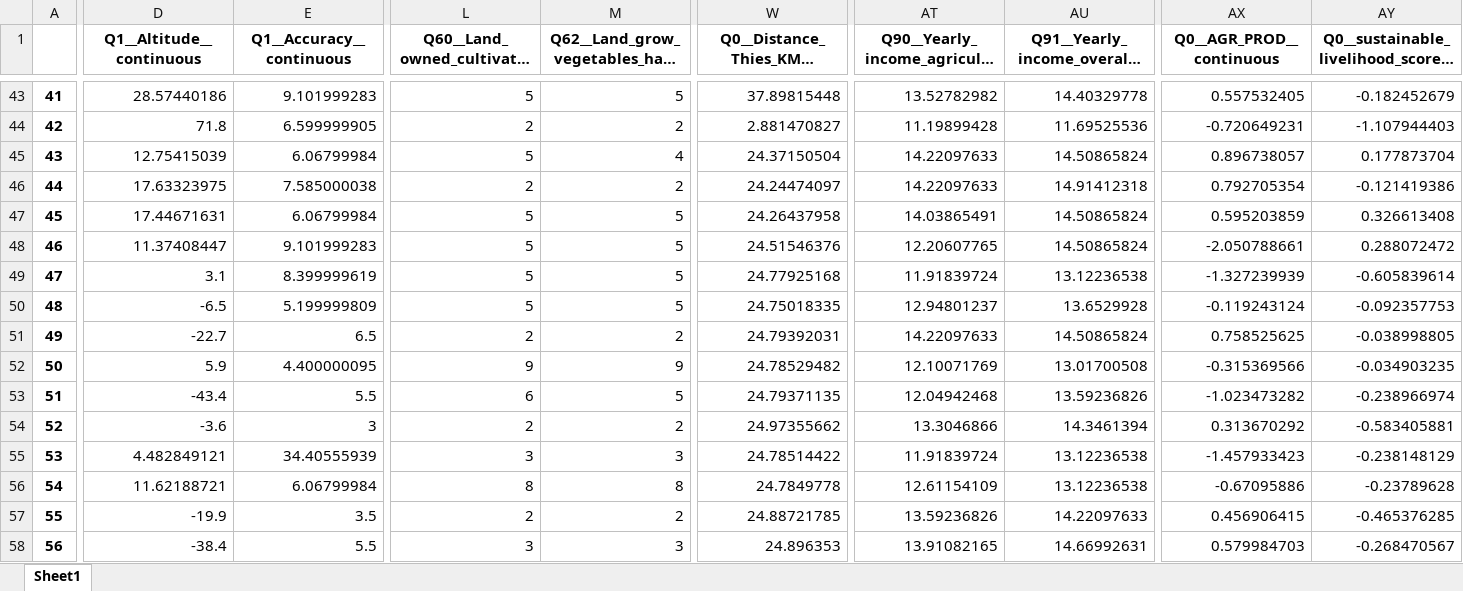
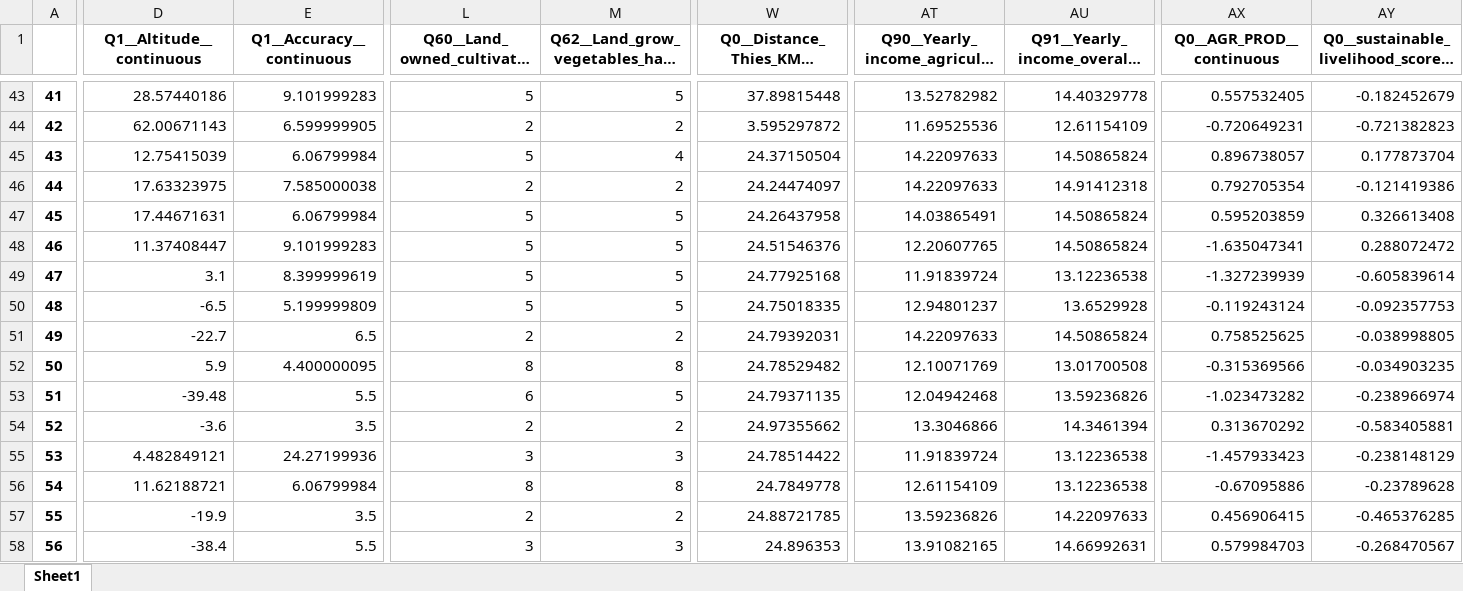
Before and after one commit to thenarrowgate/smallholder-productivity-analysis, an Excel workbook: senegal_dataframe_FA.xlsx, sheet Sheet1, drawn as a sheet; only a part is shown, gaps mark what is left out; long unchanged cells end in …; values as stored, in another font and other column widths than the file's, no borders; the diff covers the shown part only; the diff names each change by its address in the sheet, - before the commit and + after, or states it on an @@ line.

```diff
--- a/senegal_dataframe_FA.xlsx (sheet Sheet1)
+++ b/senegal_dataframe_FA.xlsx (sheet Sheet1)
-D44 (Q1__Altitude__continuous): 71.8
+D44 (Q1__Altitude__continuous): 62.00671143
-W44: 2.881470827
+W44: 3.595297872
-AT44: 11.19899428
+AT44: 11.69525536
-AU44: 11.69525536
+AU44: 12.61154109
-AY44: -1.107944403
+AY44: -0.721382823
-AX48 (Q0__AGR_PROD__continuous): -2.050788661
+AX48 (Q0__AGR_PROD__continuous): -1.635047341
-L52: 9
+L52: 8
-M52: 9
+M52: 8
-D53 (Q1__Altitude__continuous): -43.4
+D53 (Q1__Altitude__continuous): -39.48
-E54 (Q1__Accuracy__continuous): 3
+E54 (Q1__Accuracy__continuous): 3.5
-E55 (Q1__Accuracy__continuous): 34.40555939
+E55 (Q1__Accuracy__continuous): 24.27199936
```
Also changed, not shown: 500 edited cells elsewhere in this sheet, nepal_dataframe_FA.xlsx, 6 other files.
